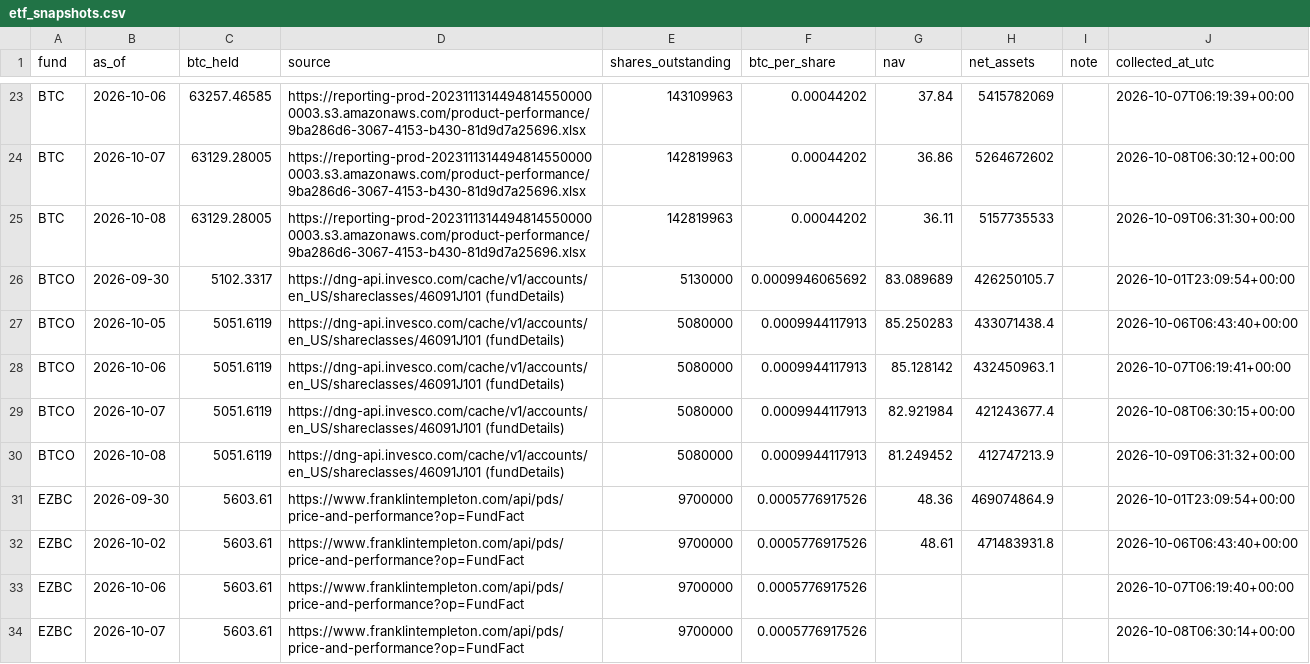
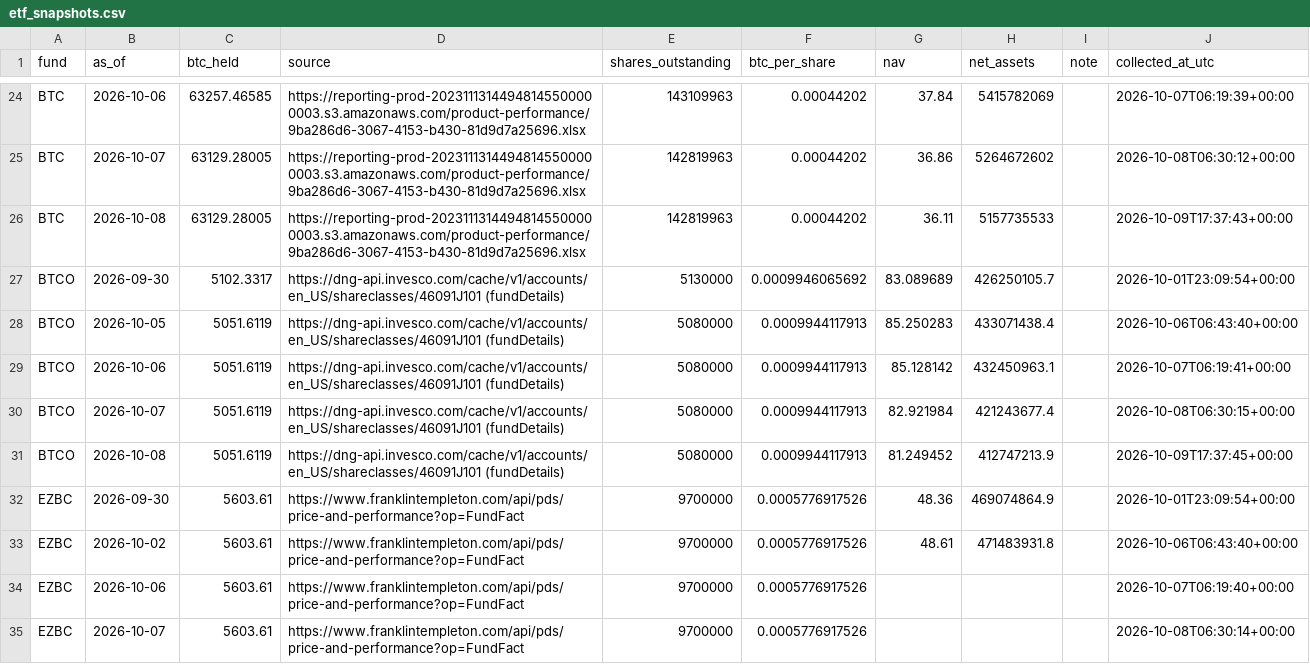
Before and after one commit to SecretSatoshis/Bitcoin-Report-Library, a CSV file: csv/etf_snapshots.csv, drawn as a sheet; only a part is shown, gaps mark what is left out; the diff covers the shown part only.

```diff
--- a/csv/etf_snapshots.csv
+++ b/csv/etf_snapshots.csv
@@ -24,3 +25,3 @@ BTC,2026-10-06,63257.46585,https://reporting-prod-20231113144948145500000003.s3.
 BTC,2026-10-07,63129.28005,https://reporting-prod-20231113144948145500000003.s3.amazonaws.com/product-performance/9ba286d6-3067-4153-b430-81d9d7a25696.xlsx,142819963,0.00044202,36.86,5264672602,,2026-10-08T06:30:12+00:00
-BTC,2026-10-08,63129.28005,https://reporting-prod-20231113144948145500000003.s3.amazonaws.com/product-performance/9ba286d6-3067-4153-b430-81d9d7a25696.xlsx,142819963,0.00044202,36.11,5157735533,,2026-10-09T06:31:30+00:00
+BTC,2026-10-08,63129.28005,https://reporting-prod-20231113144948145500000003.s3.amazonaws.com/product-performance/9ba286d6-3067-4153-b430-81d9d7a25696.xlsx,142819963,0.00044202,36.11,5157735533,,2026-10-09T17:37:43+00:00
 BTCO,2026-09-30,5102.3317,https://dng-api.invesco.com/cache/v1/accounts/en_US/shareclasses/46091J101 (fundDetails),5130000,0.0009946065692,83.089689,426250105.7,,2026-10-01T23:09:54+00:00
@@ -29,3 +30,3 @@ BTCO,2026-10-06,5051.6119,https://dng-api.invesco.com/cache/v1/accounts/en_US/sh
 BTCO,2026-10-07,5051.6119,https://dng-api.invesco.com/cache/v1/accounts/en_US/shareclasses/46091J101 (fundDetails),5080000,0.0009944117913,82.921984,421243677.4,,2026-10-08T06:30:15+00:00
-BTCO,2026-10-08,5051.6119,https://dng-api.invesco.com/cache/v1/accounts/en_US/shareclasses/46091J101 (fundDetails),5080000,0.0009944117913,81.249452,412747213.9,,2026-10-09T06:31:32+00:00
+BTCO,2026-10-08,5051.6119,https://dng-api.invesco.com/cache/v1/accounts/en_US/shareclasses/46091J101 (fundDetails),5080000,0.0009944117913,81.249452,412747213.9,,2026-10-09T17:37:45+00:00
 EZBC,2026-09-30,5603.61,https://www.franklintempleton.com/api/pds/price-and-performance?op=FundFact,9700000,0.0005776917526,48.36,469074864.9,,2026-10-01T23:09:54+00:00
```
Also changed, not shown: 3 added rows and 9 edited cells elsewhere in this file, csv/correlation_matrix.csv, csv/etf_nav_history.csv, 11 other files.
